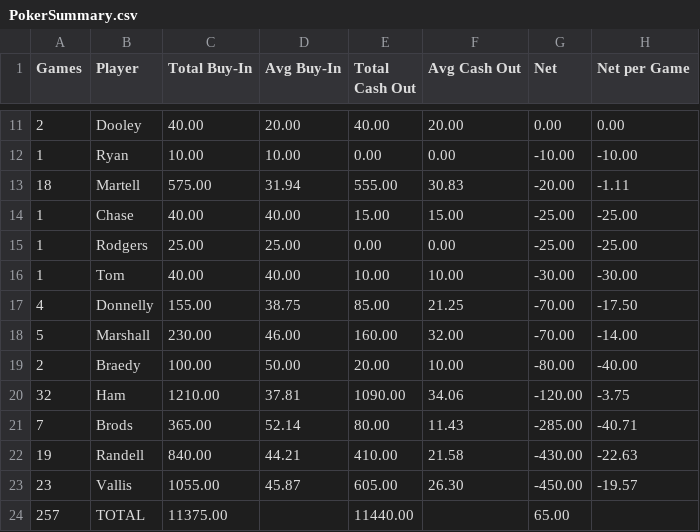
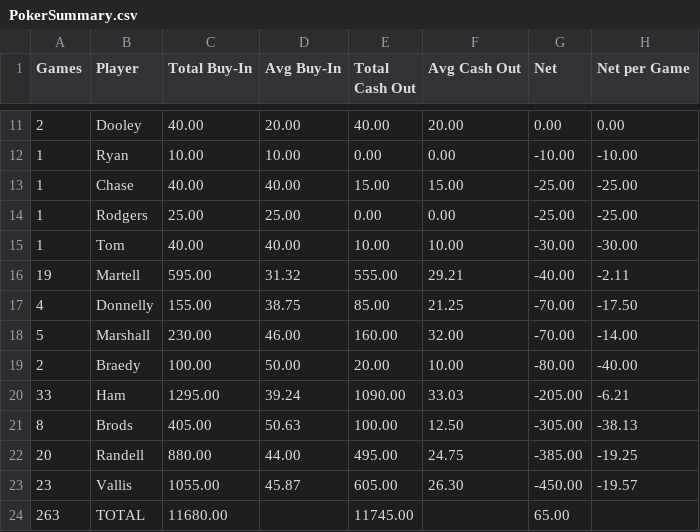
Before and after one commit to zcoffey7/poker-dashboard, a CSV file: stats/PokerSummary.csv, drawn as a sheet; only a part is shown, gaps mark what is left out; the diff covers the shown part only.

```diff
--- a/stats/PokerSummary.csv
+++ b/stats/PokerSummary.csv
@@ -12,3 +12,2 @@ Games,Player,Total Buy-In,Avg Buy-In,Total Cash Out,Avg Cash Out,Net,Net per Gam
 1,Ryan,10.00,10.00,0.00,0.00,-10.00,-10.00
-18,Martell,575.00,31.94,555.00,30.83,-20.00,-1.11
 1,Chase,40.00,40.00,15.00,15.00,-25.00,-25.00
@@ -16,2 +15,3 @@ Games,Player,Total Buy-In,Avg Buy-In,Total Cash Out,Avg Cash Out,Net,Net per Gam
 1,Tom,40.00,40.00,10.00,10.00,-30.00,-30.00
+19,Martell,595.00,31.32,555.00,29.21,-40.00,-2.11
 4,Donnelly,155.00,38.75,85.00,21.25,-70.00,-17.50
@@ -19,6 +19,6 @@ Games,Player,Total Buy-In,Avg Buy-In,Total Cash Out,Avg Cash Out,Net,Net per Gam
 2,Braedy,100.00,50.00,20.00,10.00,-80.00,-40.00
-32,Ham,1210.00,37.81,1090.00,34.06,-120.00,-3.75
-7,Brods,365.00,52.14,80.00,11.43,-285.00,-40.71
-19,Randell,840.00,44.21,410.00,21.58,-430.00,-22.63
+33,Ham,1295.00,39.24,1090.00,33.03,-205.00,-6.21
+8,Brods,405.00,50.63,100.00,12.50,-305.00,-38.13
+20,Randell,880.00,44.00,495.00,24.75,-385.00,-19.25
 23,Vallis,1055.00,45.87,605.00,26.30,-450.00,-19.57
-257,TOTAL,11375.00,,11440.00,,65.00,
+263,TOTAL,11680.00,,11745.00,,65.00,
```
Also changed, not shown: 1 added row, 1 removed row and 6 edited cells elsewhere in this file, stats/PokerCashSummary.csv.
